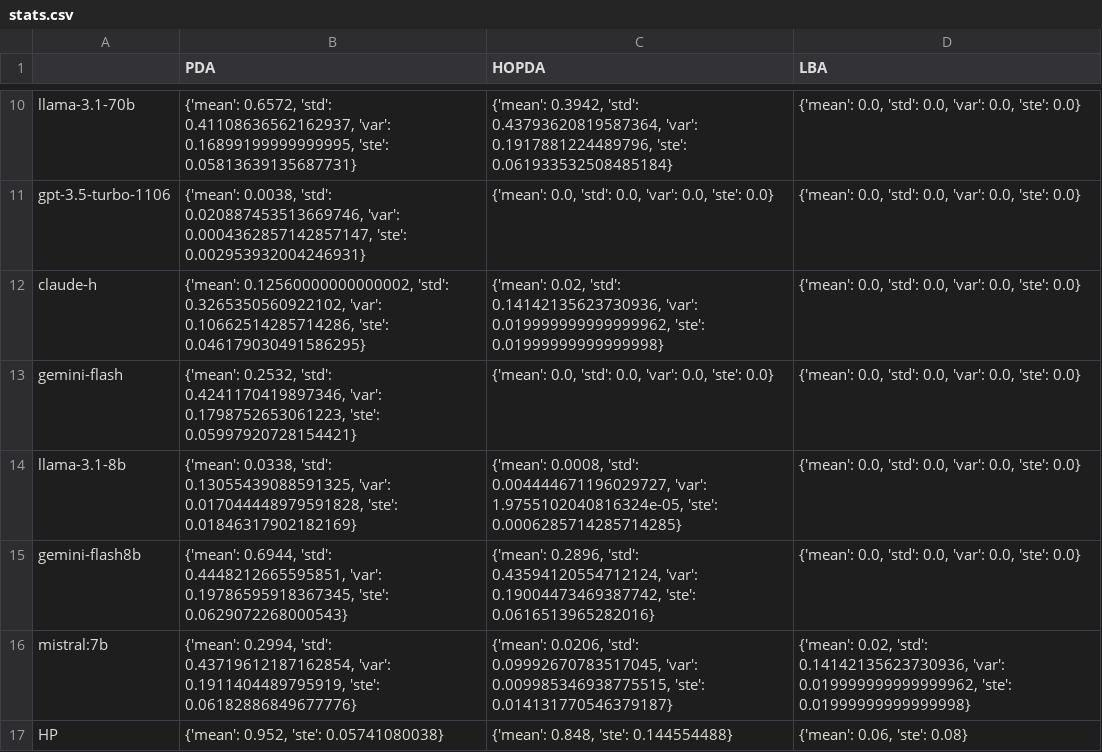
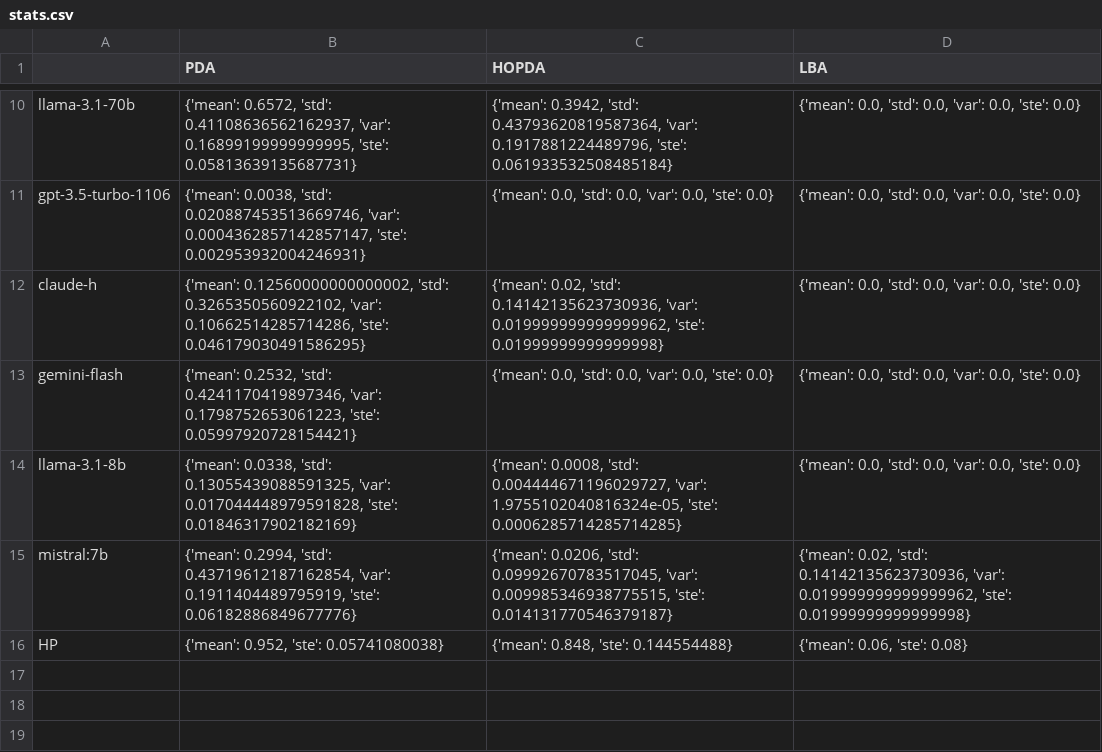
Before and after one commit to emmagg6/TransitionsThreeTiers, a CSV file: stats.csv, drawn as a sheet; only a part is shown, gaps mark what is left out; the diff names each change by its address in the sheet, - before the commit and + after, or states it on an @@ line.

Commit message:
Update stats.csv

```diff
--- a/stats.csv
+++ b/stats.csv
-row 15: gemini-flash8b | {'mean': 0.6944, 'std': 0.4448212665595851, 'var': 0.19786595918367345, 'ste': 0.0629072268000543} | {'mean': 0.2896, 'std': 0.43594120554712124, 'var': 0.19004473469387742, 'ste': 0.0616513965282016} | {'mean': 0.0, 'std': 0.0, 'var': 0.0, 'ste': 0.0}
```
